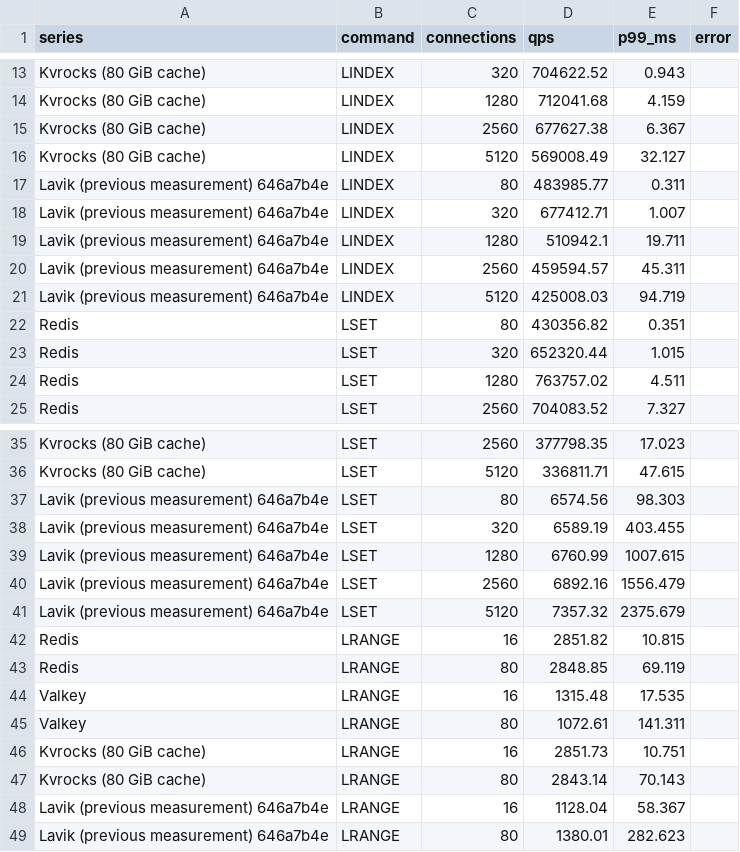
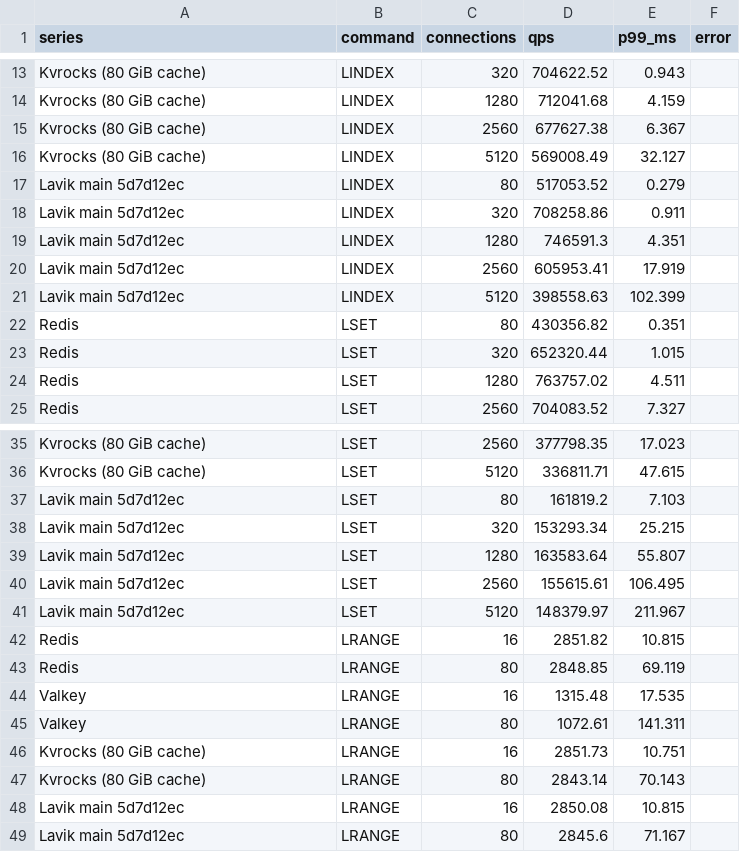
Before and after one commit to thweetkomputer/lavik, a CSV file: perf_reports/lavik-complex-structures-2026-09-26/list-1048576-1024-k64-current.csv, drawn as a sheet; only a part is shown, gaps mark what is left out; removed rows and columns are numbered as before the commit, all else as after; the diff names each change by its address in the sheet, - before the commit and + after, or states it on an @@ line.

Commit message:
perf: refresh main 5d7d12ec list 1048576B 1024B 64 keys

```diff
--- a/perf_reports/lavik-complex-structures-2026-09-26/list-1048576-1024-k64-current.csv
+++ b/perf_reports/lavik-complex-structures-2026-09-26/list-1048576-1024-k64-current.csv
-row 17: Lavik (previous measurement) 646a7b4e | LINDEX | 80 | 483985.77 | 0.311
-row 18: Lavik (previous measurement) 646a7b4e | LINDEX | 320 | 677412.71 | 1.007
-row 19: Lavik (previous measurement) 646a7b4e | LINDEX | 1280 | 510942.1 | 19.711
-row 20: Lavik (previous measurement) 646a7b4e | LINDEX | 2560 | 459594.57 | 45.311
-row 21: Lavik (previous measurement) 646a7b4e | LINDEX | 5120 | 425008.03 | 94.719
+row 17: Lavik main 5d7d12ec | LINDEX | 80 | 517053.52 | 0.279
+row 18: Lavik main 5d7d12ec | LINDEX | 320 | 708258.86 | 0.911
+row 19: Lavik main 5d7d12ec | LINDEX | 1280 | 746591.3 | 4.351
+row 20: Lavik main 5d7d12ec | LINDEX | 2560 | 605953.41 | 17.919
+row 21: Lavik main 5d7d12ec | LINDEX | 5120 | 398558.63 | 102.399
-row 37: Lavik (previous measurement) 646a7b4e | LSET | 80 | 6574.56 | 98.303
-row 38: Lavik (previous measurement) 646a7b4e | LSET | 320 | 6589.19 | 403.455
-row 39: Lavik (previous measurement) 646a7b4e | LSET | 1280 | 6760.99 | 1007.615
-row 40: Lavik (previous measurement) 646a7b4e | LSET | 2560 | 6892.16 | 1556.479
-row 41: Lavik (previous measurement) 646a7b4e | LSET | 5120 | 7357.32 | 2375.679
+row 37: Lavik main 5d7d12ec | LSET | 80 | 161819.2 | 7.103
+row 38: Lavik main 5d7d12ec | LSET | 320 | 153293.34 | 25.215
+row 39: Lavik main 5d7d12ec | LSET | 1280 | 163583.64 | 55.807
+row 40: Lavik main 5d7d12ec | LSET | 2560 | 155615.61 | 106.495
+row 41: Lavik main 5d7d12ec | LSET | 5120 | 148379.97 | 211.967
-row 48: Lavik (previous measurement) 646a7b4e | LRANGE | 16 | 1128.04 | 58.367
-row 49: Lavik (previous measurement) 646a7b4e | LRANGE | 80 | 1380.01 | 282.623
+row 48: Lavik main 5d7d12ec | LRANGE | 16 | 2850.08 | 10.815
+row 49: Lavik main 5d7d12ec | LRANGE | 80 | 2845.6 | 71.167
```
Also changed, not shown: 53 other files.
